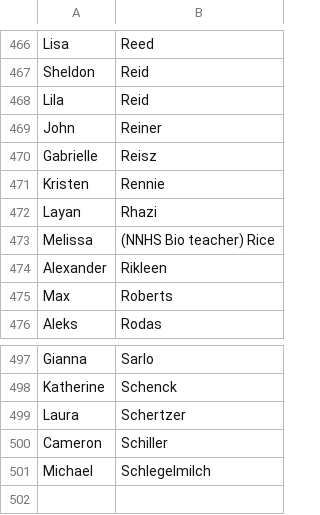
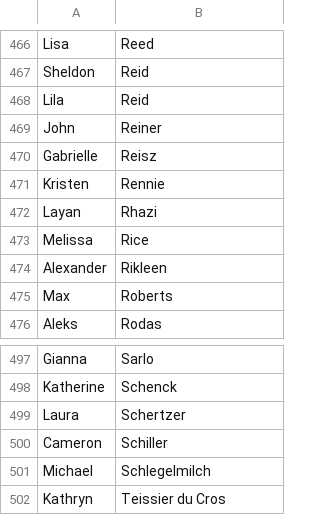
Before and after one commit to absent-cc/backend, a CSV file: tools/teachers/schoologyFaculty/data/NNHS_faculty.csv, drawn as a sheet; only a part is shown, gaps mark what is left out.

```diff
--- a/tools/teachers/schoologyFaculty/data/NNHS_faculty.csv
+++ b/tools/teachers/schoologyFaculty/data/NNHS_faculty.csv
@@ -472,3 +472,3 @@ Kristen,Rennie
 Layan,Rhazi
-Melissa,(NNHS Bio teacher) Rice
+Melissa,Rice
 Alexander,Rikleen
@@ -501 +501,2 @@ Cameron,Schiller
 Michael,Schlegelmilch
+Kathryn,Teissier du Cros
```
Also changed, not shown: data/NNHS_teachers.csv, data/NSHS_teachers.csv, 1 other file.
